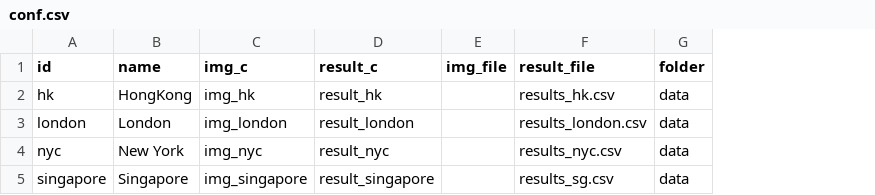
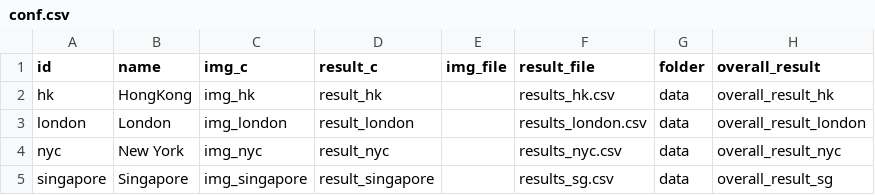
Before and after one commit to SV-Analysis/sv-data-process, a CSV file: conf/conf.csv, drawn as a sheet; the diff names each change by its address in the sheet, - before the commit and + after, or states it on an @@ line.

```diff
--- a/conf/conf.csv
+++ b/conf/conf.csv
+column H (overall_result), rows 2-5: overall_result_hk | overall_result_london | overall_result_nyc | overall_result_sg
```
Also changed, not shown: 2 other files.
